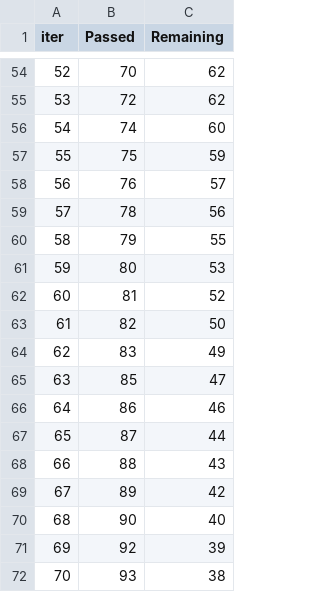
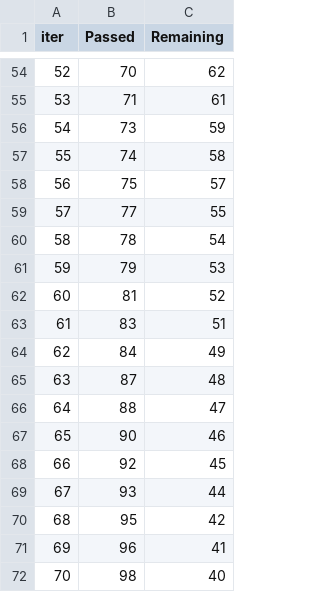
Before and after one commit to bkdubey/IIT_madras_AI_ML__practise_and_assignment, a TSV file: capstone_graded_project/week9_mini_project/week9_house_price_prediction/solution/catboost_info/time_left.tsv, drawn as a sheet; only a part is shown, gaps mark what is left out; the diff covers the shown part only.

```diff
--- a/capstone_graded_project/week9_mini_project/week9_house_price_prediction/solution/catboost_info/time_left.tsv
+++ b/capstone_graded_project/week9_mini_project/week9_house_price_prediction/solution/catboost_info/time_left.tsv
@@ -54,19 +54,19 @@ iter	Passed	Remaining
 52	70	62
-53	72	62
-54	74	60
-55	75	59
-56	76	57
-57	78	56
-58	79	55
-59	80	53
+53	71	61
+54	73	59
+55	74	58
+56	75	57
+57	77	55
+58	78	54
+59	79	53
 60	81	52
-61	82	50
-62	83	49
-63	85	47
-64	86	46
-65	87	44
-66	88	43
-67	89	42
-68	90	40
-69	92	39
-70	93	38
+61	83	51
+62	84	49
+63	87	48
+64	88	47
+65	90	46
+66	92	45
+67	93	44
+68	95	42
+69	96	41
+70	98	40
```
Also changed, not shown: 148 edited cells elsewhere in this file, 3 other files.
